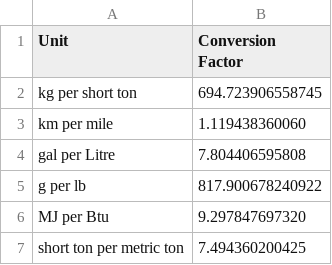
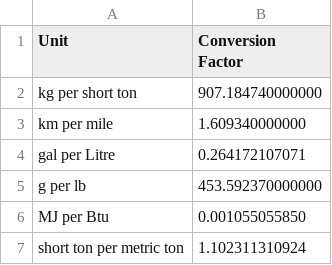
Before and after one commit to RMI/OPEM, a CSV file: src/opem/defaults/constants/Table_2_Conversion_Factors.csv, drawn as a sheet.

```diff
--- a/src/opem/defaults/constants/Table_2_Conversion_Factors.csv
+++ b/src/opem/defaults/constants/Table_2_Conversion_Factors.csv
@@ -1,7 +1,7 @@
 Unit,Conversion Factor
-kg per short ton,694.723906558745
-km per mile,1.119438360060
-gal per Litre,7.804406595808
-g per lb,817.900678240922
-MJ per Btu,9.297847697320
-short ton per metric ton,7.494360200425
+kg per short ton,907.184740000000
+km per mile,1.609340000000
+gal per Litre,0.264172107071
+g per lb,453.592370000000
+MJ per Btu,0.001055055850
+short ton per metric ton,1.102311310924
```
Also changed, not shown: src/opem/defaults/combustion/Product_Combustion_Emission_Factors_Natural_Gas.csv, src/opem/defaults/combustion/Product_Combustion_Emission_Factors_Petroleum_Products.csv, 28 other files.
